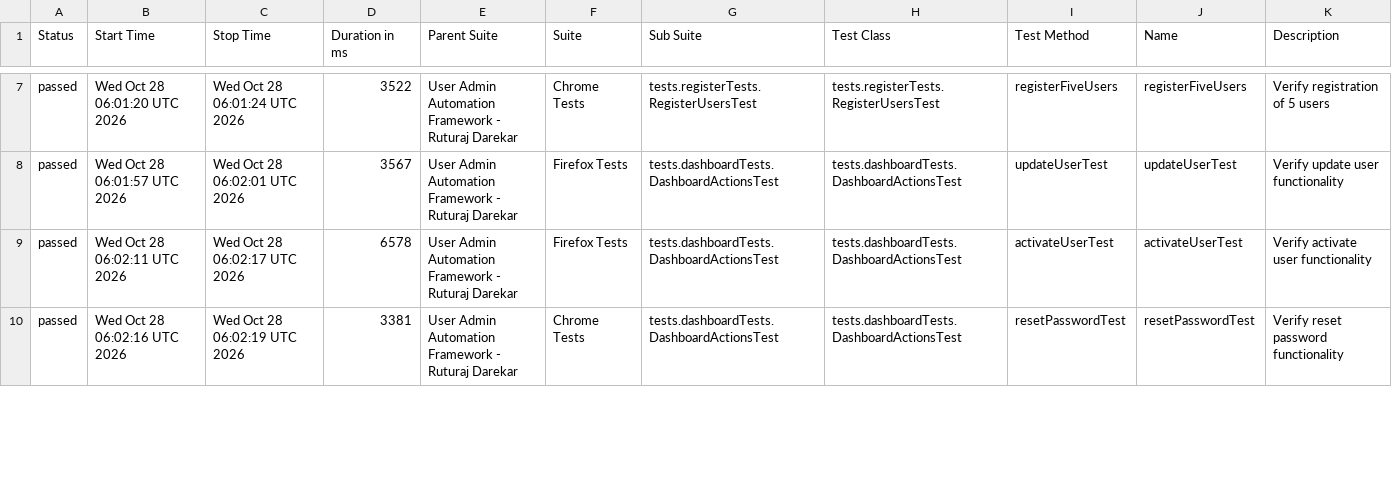
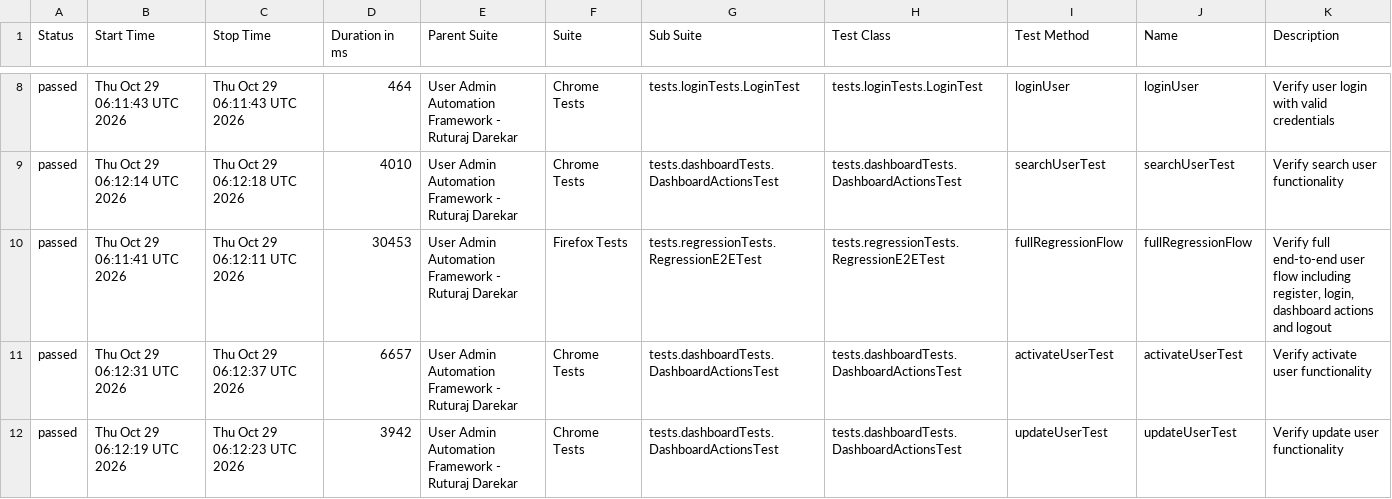
Before and after one commit to Ruturaj0861/user-admin-automation, a CSV file: data/suites.csv, drawn as a sheet; only a part is shown, gaps mark what is left out; the diff covers the shown part only.

```diff
--- a/data/suites.csv
+++ b/data/suites.csv
@@ -7,4 +8,5 @@
-"passed","Wed Oct 28 06:01:20 UTC 2026","Wed Oct 28 06:01:24 UTC 2026","3522","User Admin Automation Framework - Ruturaj Darekar","Chrome Tests","tests.registerTests.RegisterUsersTest","tests.registerTests.RegisterUsersTest","registerFiveUsers","registerFiveUsers","Verify registration of 5 users"
-"passed","Wed Oct 28 06:01:57 UTC 2026","Wed Oct 28 06:02:01 UTC 2026","3567","User Admin Automation Framework - Ruturaj Darekar","Firefox Tests","tests.dashboardTests.DashboardActionsTest","tests.dashboardTests.DashboardActionsTest","updateUserTest","updateUserTest","Verify update user functionality"
-"passed","Wed Oct 28 06:02:11 UTC 2026","Wed Oct 28 06:02:17 UTC 2026","6578","User Admin Automation Framework - Ruturaj Darekar","Firefox Tests","tests.dashboardTests.DashboardActionsTest","tests.dashboardTests.DashboardActionsTest","activateUserTest","activateUserTest","Verify activate user functionality"
-"passed","Wed Oct 28 06:02:16 UTC 2026","Wed Oct 28 06:02:19 UTC 2026","3381","User Admin Automation Framework - Ruturaj Darekar","Chrome Tests","tests.dashboardTests.DashboardActionsTest","tests.dashboardTests.DashboardActionsTest","resetPasswordTest","resetPasswordTest","Verify reset password functionality"
+"passed","Thu Oct 29 06:11:43 UTC 2026","Thu Oct 29 06:11:43 UTC 2026","464","User Admin Automation Framework - Ruturaj Darekar","Chrome Tests","tests.loginTests.LoginTest","tests.loginTests.LoginTest","loginUser","loginUser","Verify user login with valid credentials"
+"passed","Thu Oct 29 06:12:14 UTC 2026","Thu Oct 29 06:12:18 UTC 2026","4010","User Admin Automation Framework - Ruturaj Darekar","Chrome Tests","tests.dashboardTests.DashboardActionsTest","tests.dashboardTests.DashboardActionsTest","searchUserTest","searchUserTest","Verify search user functionality"
+"passed","Thu Oct 29 06:11:41 UTC 2026","Thu Oct 29 06:12:11 UTC 2026","30453","User Admin Automation Framework - Ruturaj Darekar","Firefox Tests","tests.regressionTests.RegressionE2ETest","tests.regressionTests.RegressionE2ETest","fullRegressionFlow","fullRegressionFlow","Verify full end-to-end user flow including register, login, dashboard actions and logout"
+"passed","Thu Oct 29 06:12:31 UTC 2026","Thu Oct 29 06:12:37 UTC 2026","6657","User Admin Automation Framework - Ruturaj Darekar","Chrome Tests","tests.dashboardTests.DashboardActionsTest","tests.dashboardTests.DashboardActionsTest","activateUserTest","activateUserTest","Verify activate user functionality"
+"passed","Thu Oct 29 06:12:19 UTC 2026","Thu Oct 29 06:12:23 UTC 2026","3942","User Admin Automation Framework - Ruturaj Darekar","Chrome Tests","tests.dashboardTests.DashboardActionsTest","tests.dashboardTests.DashboardActionsTest","updateUserTest","updateUserTest","Verify update user functionality"
```
Also changed, not shown: 1 added row, 2 removed rows and 82 edited cells elsewhere in this file, data/behaviors.csv, 54 other files.
